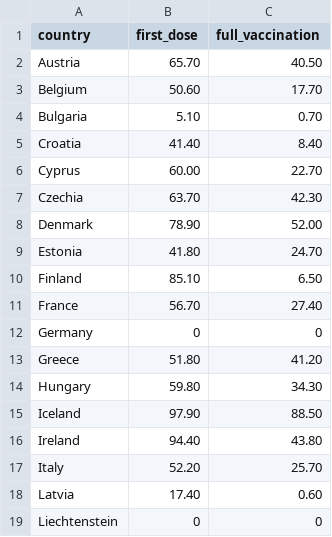
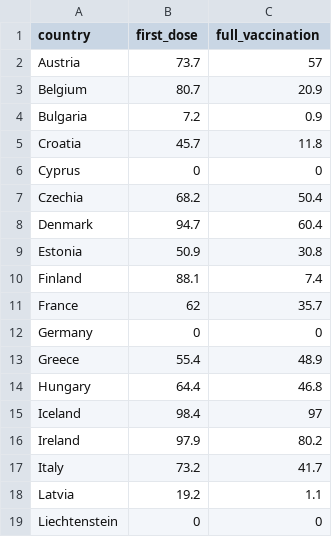
Before and after one commit to ebuddj/2021-covid19vaccines80, a CSV file: media/data/data - data.csv, drawn as a sheet; only a part is shown; the diff covers the shown part only.

Commit message:
Updated data

```diff
--- a/media/data/data - data.csv
+++ b/media/data/data - data.csv
@@ -1,19 +1,19 @@
 country,first_dose,full_vaccination
-Austria,65.70,40.50
-Belgium,50.60,17.70
-Bulgaria,5.10,0.70
-Croatia,41.40,8.40
-Cyprus,60.00,22.70
-Czechia,63.70,42.30
-Denmark,78.90,52.00
-Estonia,41.80,24.70
-Finland,85.10,6.50
-France,56.70,27.40
+Austria,73.7,57
+Belgium,80.7,20.9
+Bulgaria,7.2,0.9
+Croatia,45.7,11.8
+Cyprus,0,0
+Czechia,68.2,50.4
+Denmark,94.7,60.4
+Estonia,50.9,30.8
+Finland,88.1,7.4
+France,62,35.7
 Germany,0,0
-Greece,51.80,41.20
-Hungary,59.80,34.30
-Iceland,97.90,88.50
-Ireland,94.40,43.80
-Italy,52.20,25.70
-Latvia,17.40,0.60
+Greece,55.4,48.9
+Hungary,64.4,46.8
+Iceland,98.4,97
+Ireland,97.9,80.2
+Italy,73.2,41.7
+Latvia,19.2,1.1
 Liechtenstein,0,0
```
Also changed, not shown: 20 edited cells elsewhere in this file, 1 other file.
